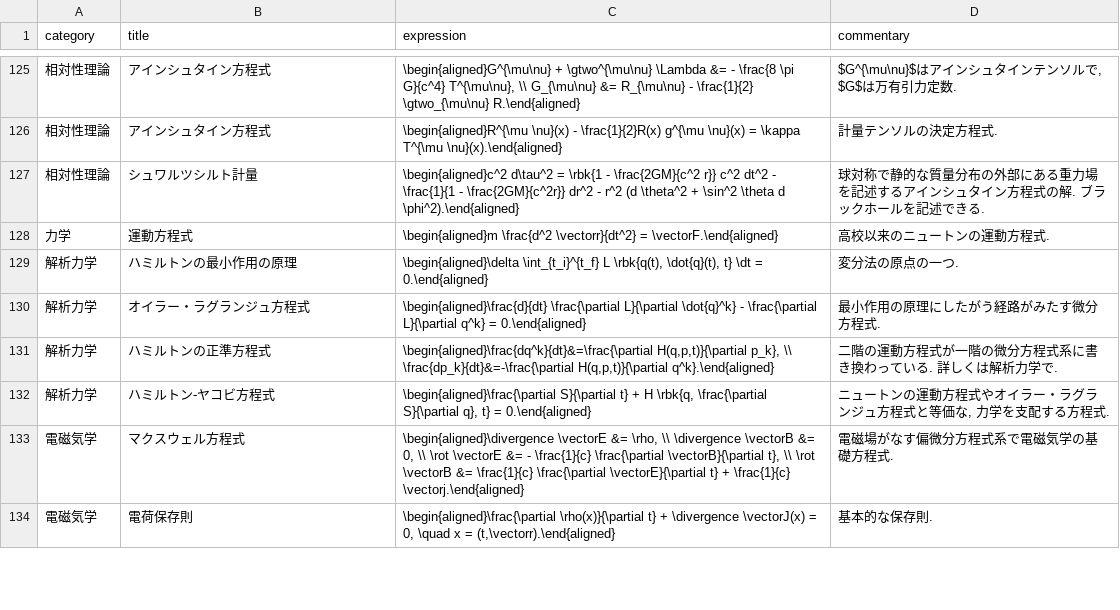
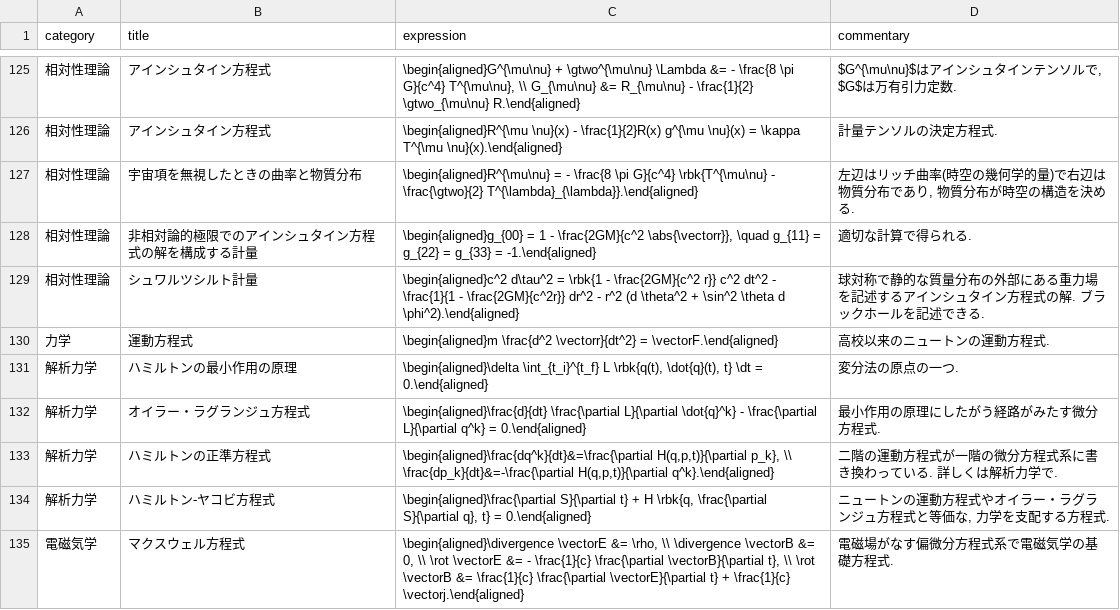
Before and after one commit to phasetr/vocmem, a CSV file: scripts/phys-exprs.csv, drawn as a sheet; only a part is shown, gaps mark what is left out; the shorter side is filled out with more unchanged rows; the diff names each change by its address in the sheet, - before the commit and + after, or states it on an @@ line.

```diff
--- a/scripts/phys-exprs.csv
+++ b/scripts/phys-exprs.csv
+row 127: 相対性理論 | 宇宙項を無視したときの曲率と物質分布 | \begin{aligned}R^{\mu\nu} = - \frac{8 \pi G}{c^4} \rbk{T^{\mu\nu} - \frac{\gtwo}{2} T^{\lambda}_{\lambda}}.\end{aligned} | 左辺はリッチ曲率(時空の幾何学的量)で右辺は物質分布であり, 物質分布が時空の構造を決める.
+row 128: 相対性理論 | 非相対論的極限でのアインシュタイン方程式の解を構成する計量 | \begin{aligned}g_{00} = 1 - \frac{2GM}{c^2 \abs{\vectorr}}, \quad g_{11} = g_{22} = g_{33} = -1.\end{aligned} | 適切な計算で得られる.
```
Also changed, not shown: 3 other files.
